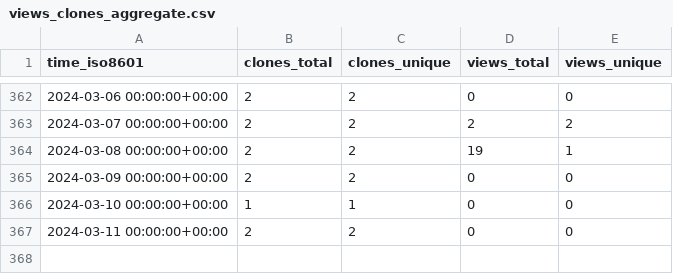
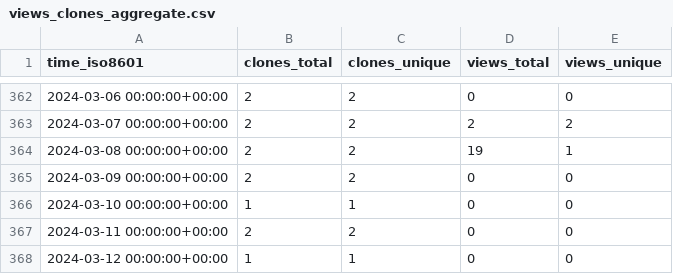
Before and after one commit to yinlinchen/thumbnail_creator, a CSV file: yinlinchen/thumbnail_creator/ghrs-data/views_clones_aggregate.csv, drawn as a sheet; only a part is shown, gaps mark what is left out.

```diff
--- a/yinlinchen/thumbnail_creator/ghrs-data/views_clones_aggregate.csv
+++ b/yinlinchen/thumbnail_creator/ghrs-data/views_clones_aggregate.csv
@@ -367 +367,2 @@ time_iso8601,clones_total,clones_unique,views_total,views_unique
 2024-03-11 00:00:00+00:00,2,2,0,0
+2024-03-12 00:00:00+00:00,1,1,0,0
```
Also changed, not shown: 1 other file.
